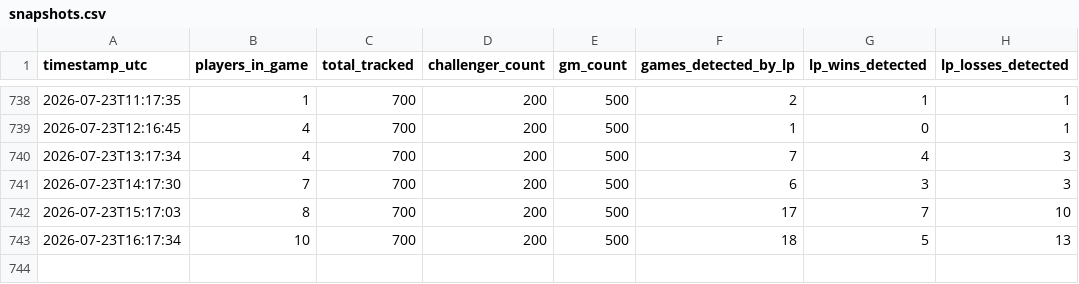
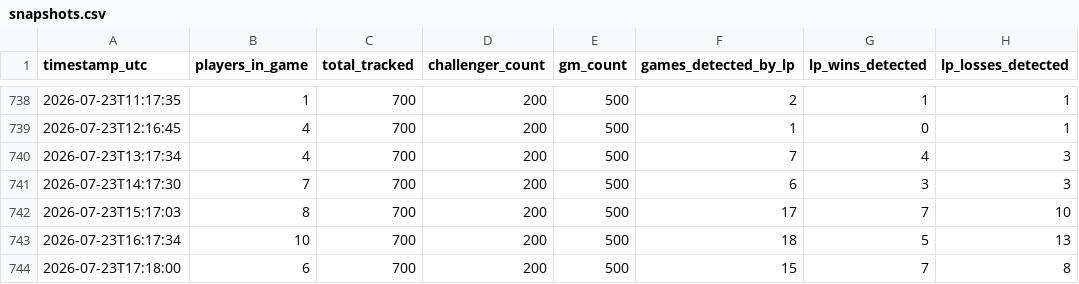
Before and after one commit to aasilvestre/lol-flex-tracker, a CSV file: data/snapshots.csv, drawn as a sheet; only a part is shown, gaps mark what is left out; the diff names each change by its address in the sheet, - before the commit and + after, or states it on an @@ line.

```diff
--- a/data/snapshots.csv
+++ b/data/snapshots.csv
+row 744: 2026-07-23T17:18:00 | 6 | 700 | 200 | 500 | 15 | 7 | 8
```
